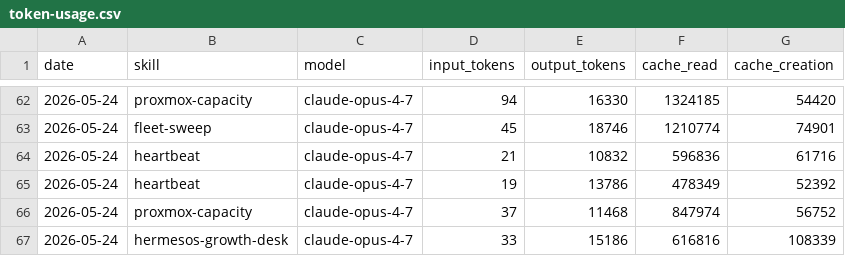
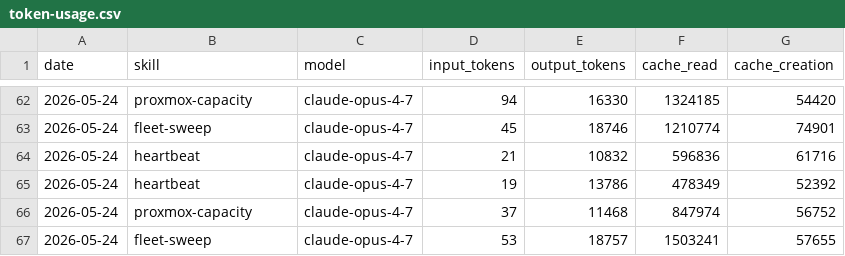
Before and after one commit to ashneil12/aeon, a CSV file: memory/token-usage.csv, drawn as a sheet; only a part is shown, gaps mark what is left out.

Commit message:
chore(fleet-sweep): auto-commit 2026-05-24

```diff
--- a/memory/token-usage.csv
+++ b/memory/token-usage.csv
@@ -66,2 +66,2 @@ date,skill,model,input_tokens,output_tokens,cache_read,cache_creation
 2026-05-24,proxmox-capacity,claude-opus-4-7,37,11468,847974,56752
-2026-05-24,hermesos-growth-desk,claude-opus-4-7,33,15186,616816,108339
+2026-05-24,fleet-sweep,claude-opus-4-7,53,18757,1503241,57655
```
Also changed, not shown: 4 other files.
